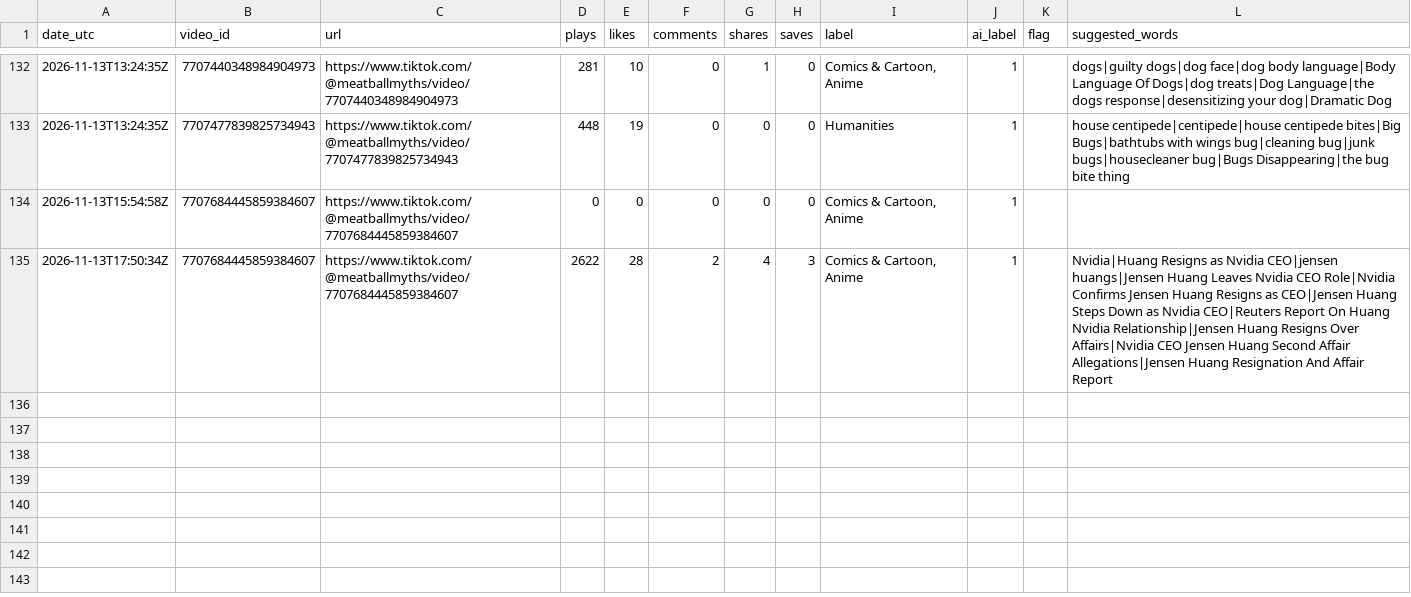
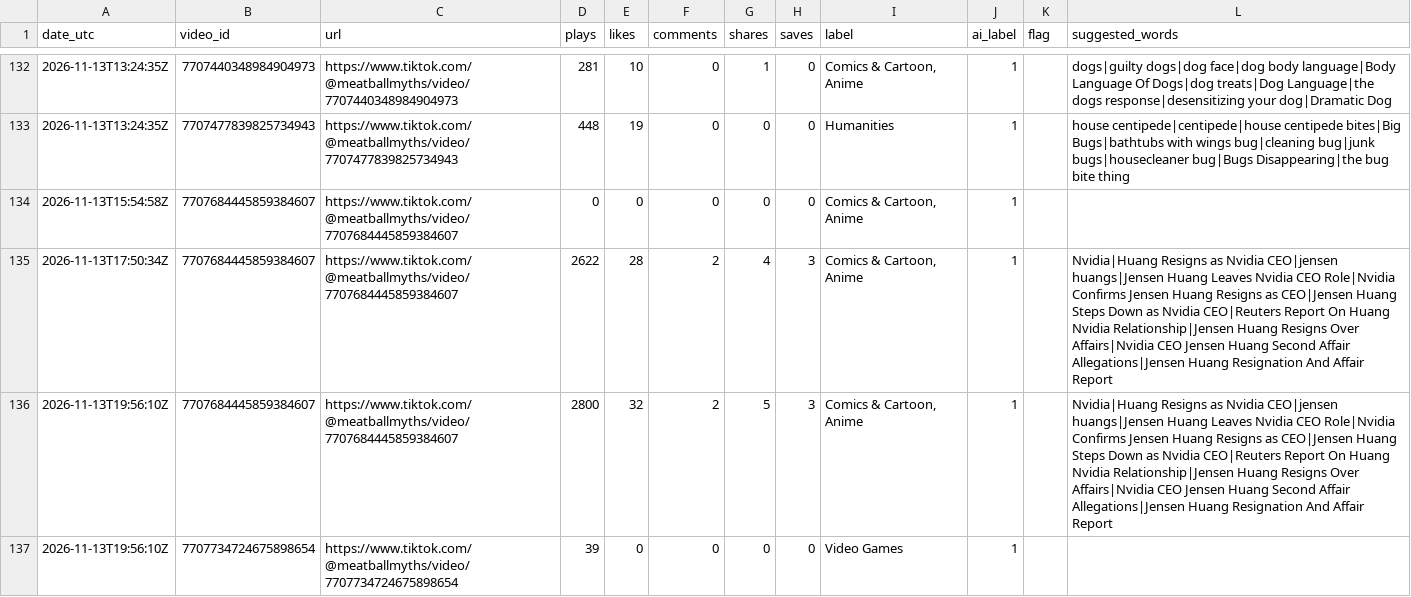
Before and after one commit to mooneyn60-art/skills, a CSV file: skills/oh-meatball/data/tiktok-stats.csv, drawn as a sheet; only a part is shown, gaps mark what is left out; the diff names each change by its address in the sheet, - before the commit and + after, or states it on an @@ line.

```diff
--- a/skills/oh-meatball/data/tiktok-stats.csv
+++ b/skills/oh-meatball/data/tiktok-stats.csv
+row 136: 2026-11-13T19:56:10Z | 7707684445859384607 | https://www.tiktok.com/@meatballmyths/video/7707684445859384607 | 2800 | 32 | 2 | 5 | 3 | Comics & Cartoon, Anime | 1 |  | Nvidia|Huang Resigns as Nvidia CEO|jensen huangs|Jensen Huang Leaves Nvidia CEO Role|Nvidia Confirms Jensen Huang Resigns as CEO|Jensen Huang Steps Down as Nvidia CEO|Reuters Report On Huang Nvidia Relationship|Jensen Huang Resigns Over Affairs|Nvidia CEO Jensen Huang Second Affair Allegations|Jensen Huang Resignation And Affair Report
+row 137: 2026-11-13T19:56:10Z | 7707734724675898654 | https://www.tiktok.com/@meatballmyths/video/7707734724675898654 | 39 | 0 | 0 | 0 | 0 | Video Games | 1
```
Also changed, not shown: 1 other file.
